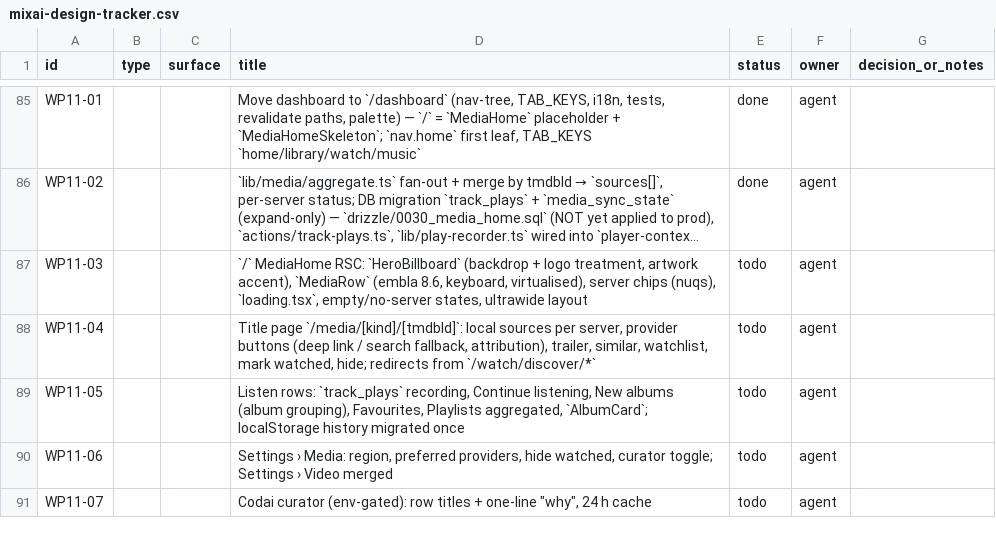
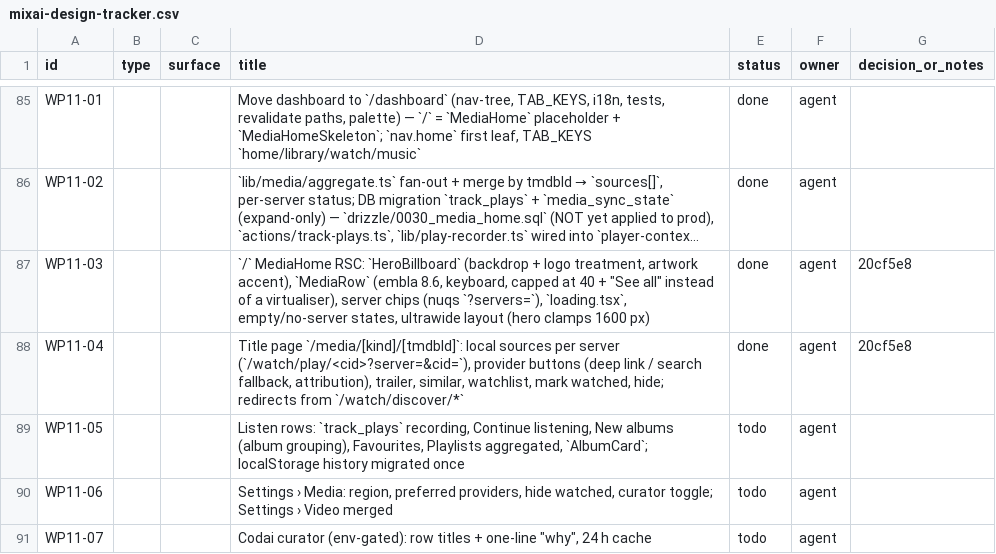
Before and after one commit to dragoscv/mmo, a CSV file: docs/mixai-design-tracker.csv, drawn as a sheet; only a part is shown, gaps mark what is left out; long unchanged cells end in …; the diff names each change by its address in the sheet, - before the commit and + after, or states it on an @@ line.

Commit message:
docs(tracker): WP11-03/04 done

```diff
--- a/docs/mixai-design-tracker.csv
+++ b/docs/mixai-design-tracker.csv
-D87 (title): …8.6, keyboard, virtualised), server chips (nuqs), `loading.tsx`, empty/no-server states, ultrawide layout
+D87 (title): …8.6, keyboard, capped at 40 + "See all" instead of a virtualiser), server chips (nuqs `?servers=`), `loading.tsx`, empty/no-server states, ultrawide layout (hero clamps 1600 px)
-E87:E88 (status): todo
+E87:E88 (status): done
-G87:G88 (decision_or_notes): (empty)
+G87:G88 (decision_or_notes): 20cf5e8
-D88 (title): …sources per server, provider buttons…
+D88 (title): …sources per server (`/watch/play/<cid>?server=&cid=`), provider buttons…
```
Also changed, not shown: 1 other file.
